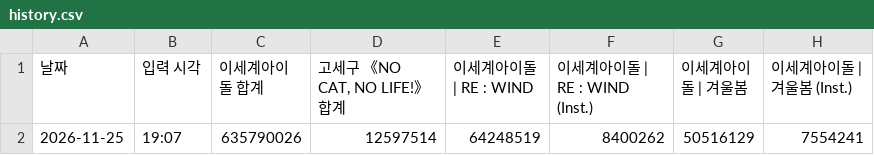
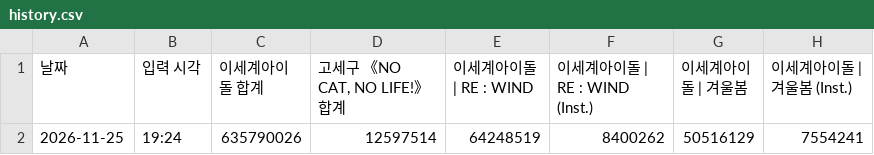
Before and after one commit to SanaiParkMinki/ISEGYE-IDOL-MELON-BILLIONS-CLUB, a CSV file: docs/history.csv, drawn as a sheet; only a part is shown; the diff names each change by its address in the sheet, - before the commit and + after, or states it on an @@ line.

```diff
--- a/docs/history.csv
+++ b/docs/history.csv
-B2 (입력 시각): 19:07
+B2 (입력 시각): 19:24
```
Also changed, not shown: 1 other file.
